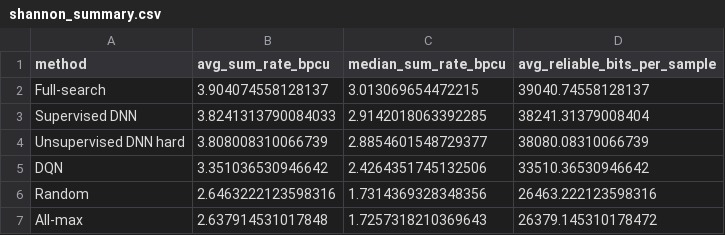
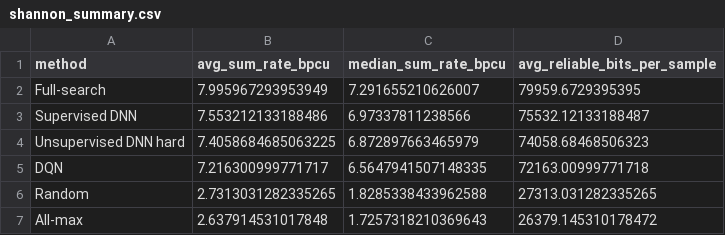
Before and after one commit to kkiiimmm/Capstone-Project, a CSV file: results/shannon_summary.csv, drawn as a sheet.

```diff
--- a/results/shannon_summary.csv
+++ b/results/shannon_summary.csv
@@ -1,7 +1,7 @@
 method,avg_sum_rate_bpcu,median_sum_rate_bpcu,avg_reliable_bits_per_sample
-Full-search,3.904074558128137,3.013069654472215,39040.74558128137
-Supervised DNN,3.8241313790084033,2.9142018063392285,38241.31379008404
-Unsupervised DNN hard,3.808008310066739,2.8854601548729377,38080.08310066739
-DQN,3.351036530946642,2.4264351745132506,33510.36530946642
-Random,2.6463222123598316,1.7314369328348356,26463.222123598316
+Full-search,7.995967293953949,7.291655210626007,79959.6729395395
+Supervised DNN,7.553212133188486,6.97337811238566,75532.12133188487
+Unsupervised DNN hard,7.4058684685063225,6.872897663465979,74058.68468506323
+DQN,7.216300999771717,6.5647941507148335,72163.00999771718
+Random,2.7313031282335265,1.8285338433962588,27313.031282335265
 All-max,2.637914531017848,1.7257318210369643,26379.145310178472
```
Also changed, not shown: results/ber_summary.csv, 14 other files.
